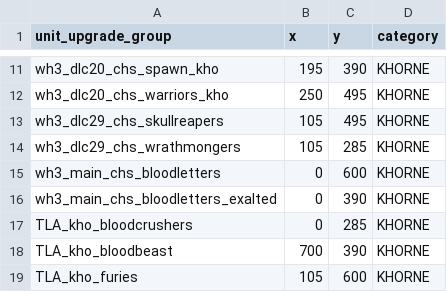
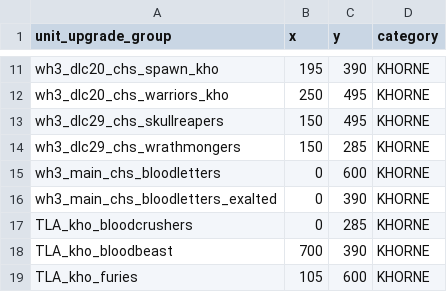
Before and after one commit to zverofaust/WarbandUpgradeExpanded, a TSV file: db/unit_upgrade_group_ui_infos_tables/TLA_upgrade_kho.tsv, drawn as a sheet; only a part is shown, gaps mark what is left out.

```diff
--- a/db/unit_upgrade_group_ui_infos_tables/TLA_upgrade_kho.tsv
+++ b/db/unit_upgrade_group_ui_infos_tables/TLA_upgrade_kho.tsv
@@ -12,4 +12,4 @@ wh3_dlc20_chs_spawn_kho	195	390	KHORNE
 wh3_dlc20_chs_warriors_kho	250	495	KHORNE
-wh3_dlc29_chs_skullreapers	105	495	KHORNE
-wh3_dlc29_chs_wrathmongers	105	285	KHORNE
+wh3_dlc29_chs_skullreapers	150	495	KHORNE
+wh3_dlc29_chs_wrathmongers	150	285	KHORNE
 wh3_main_chs_bloodletters	0	600	KHORNE
```
Also changed, not shown: db/unit_upgrade_group_ui_links_tables/TLA_upgrade_kho.tsv.
